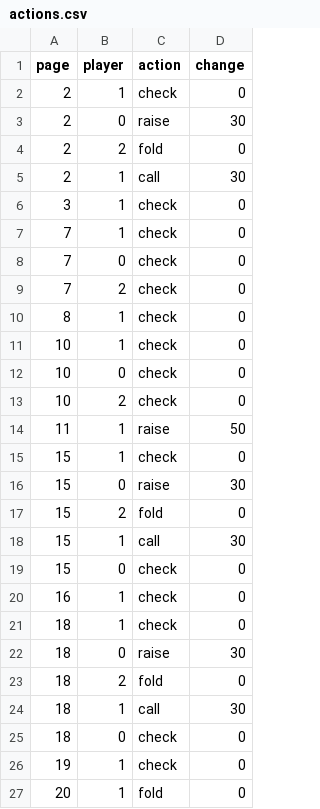
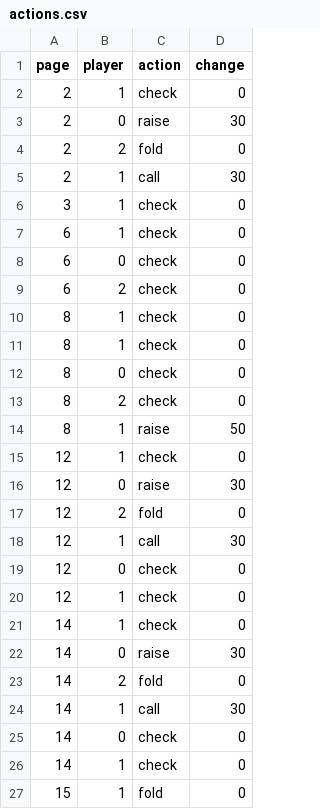
Before and after one commit to SinahiLeon/CS3505-Texas-Hold-em-Poker-Teacher, a CSV file: PokerTeacher/Lessons/2-Hand_and_Board_Harmony/actions.csv, drawn as a sheet.

Commit message:
Lesson indexing fix

```diff
--- a/PokerTeacher/Lessons/2-Hand_and_Board_Harmony/actions.csv
+++ b/PokerTeacher/Lessons/2-Hand_and_Board_Harmony/actions.csv
@@ -6,22 +6,22 @@ page,player,action,change
 3,1,check,0
-7,1,check,0
-7,0,check,0
-7,2,check,0
+6,1,check,0
+6,0,check,0
+6,2,check,0
 8,1,check,0
-10,1,check,0
-10,0,check,0
-10,2,check,0
-11,1,raise,50
-15,1,check,0
-15,0,raise,30
-15,2,fold,0
-15,1,call,30
-15,0,check,0
-16,1,check,0
-18,1,check,0
-18,0,raise,30
-18,2,fold,0
-18,1,call,30
-18,0,check,0
-19,1,check,0
-20,1,fold,0
+8,1,check,0
+8,0,check,0
+8,2,check,0
+8,1,raise,50
+12,1,check,0
+12,0,raise,30
+12,2,fold,0
+12,1,call,30
+12,0,check,0
+12,1,check,0
+14,1,check,0
+14,0,raise,30
+14,2,fold,0
+14,1,call,30
+14,0,check,0
+14,1,check,0
+15,1,fold,0
```
Also changed, not shown: PokerTeacher/Lessons/3-Push_or_Protect/actions.csv, 8 other files.
